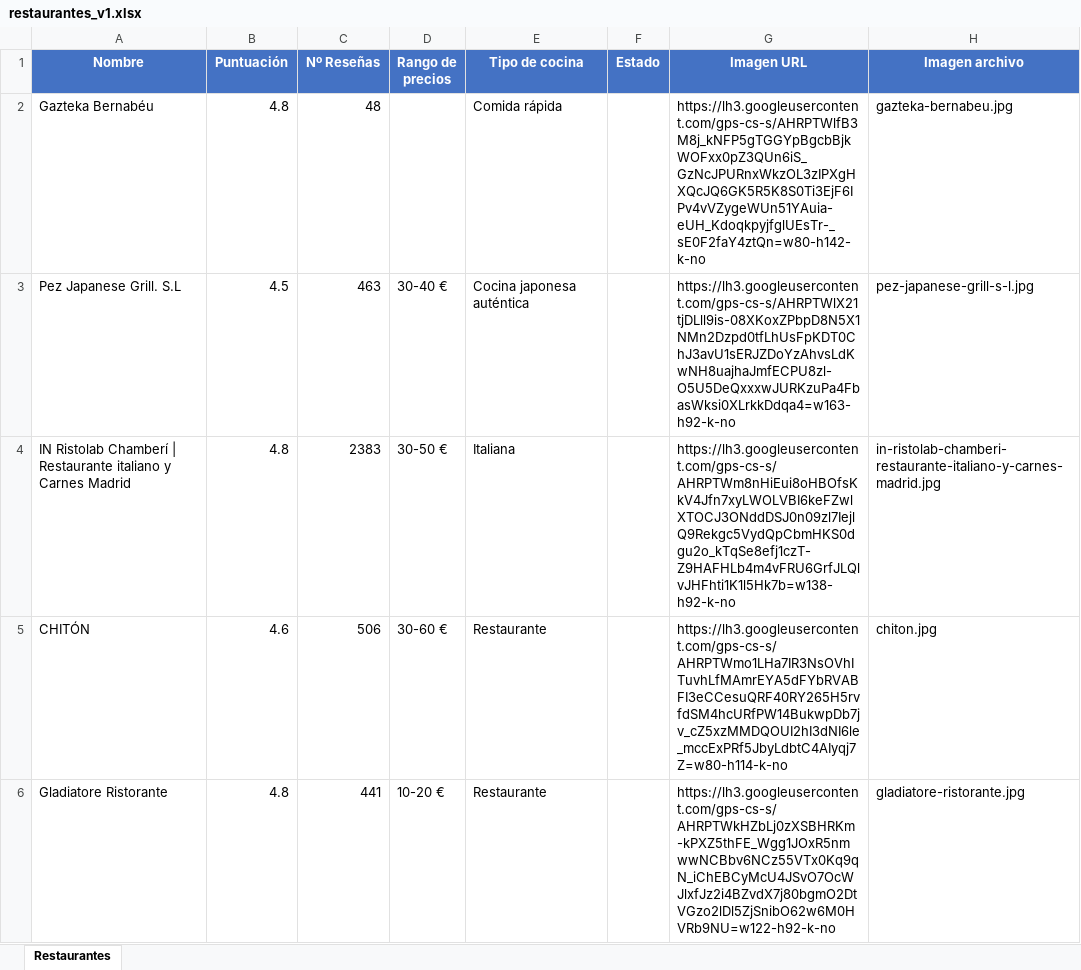
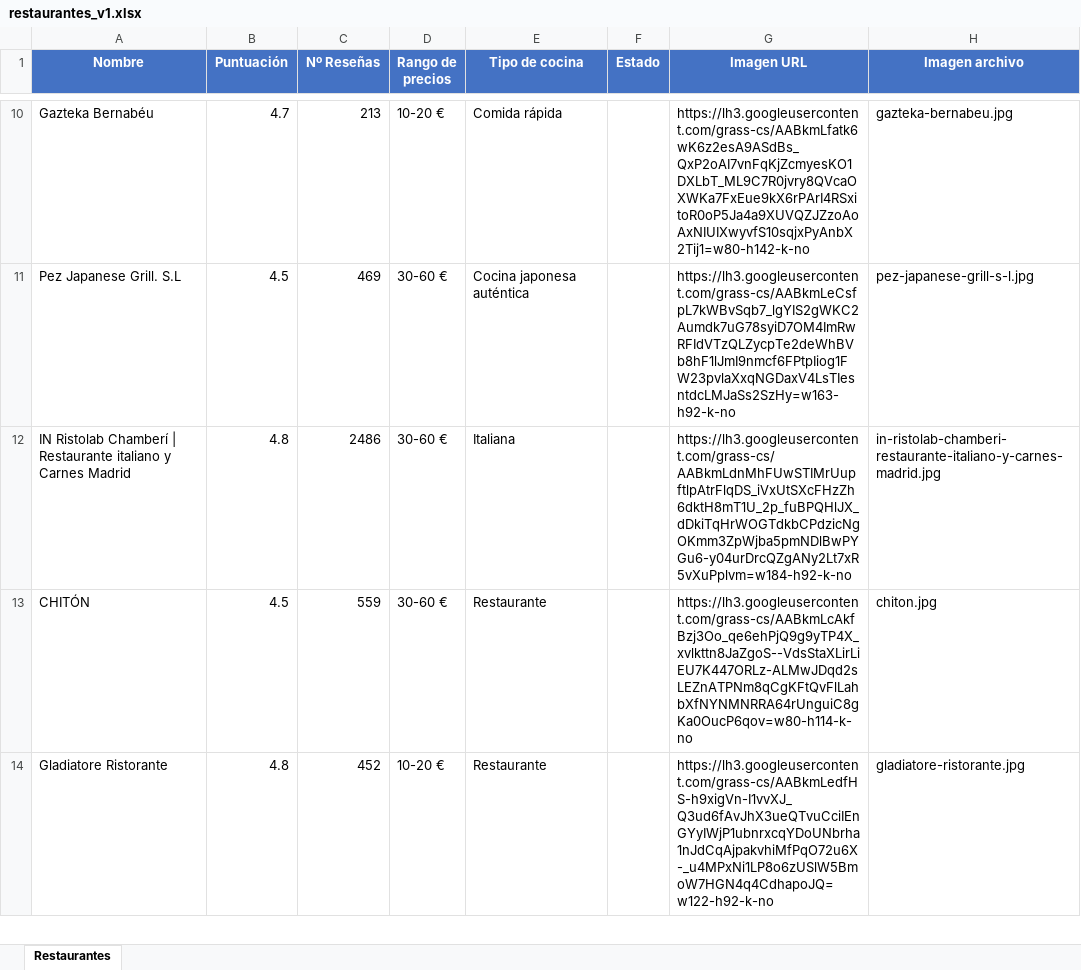
Before and after one commit to adrianramos13/restAIrantes, an Excel workbook: excels/restaurantes_v1.xlsx, sheet Restaurantes, drawn as a sheet; only a part is shown, gaps mark what is left out; values as stored, in another font and other column widths than the file's, no borders; addresses are those after the commit; the diff covers the shown part only; the diff names each change by its address in the sheet, - before the commit and + after, or states it on an @@ line.

Commit message:
en base a una url correspondiente a la lista de google maps, te extrae los datos basicos de los restaurantes para su posterior analisis

```diff
--- a/excels/restaurantes_v1.xlsx (sheet Restaurantes)
+++ b/excels/restaurantes_v1.xlsx (sheet Restaurantes)
-B10 (Puntuación): 4.8
+B10 (Puntuación): 4.7
-C10 (Nº Reseñas): 48
+C10 (Nº Reseñas): 213
-D10 (Rango de precios): (empty)
+D10 (Rango de precios): 10-20 €
-G10 (Imagen URL): https://lh3.googleusercontent.com/gps-cs-s/AHRPTWlfB3M8j_kNFP5gTGGYpBgcbBjkWOFxx0pZ3QUn6iS_GzNcJPURnxWkzOL3zIPXgHXQcJQ6GK5R5K8S0Ti3EjF6IPv4vVZygeWUn51YAuia-eUH_KdoqkpyjfglUEsTr-_sE0F2faY4ztQn=w80-h142-k-no
+G10 (Imagen URL): https://lh3.googleusercontent.com/grass-cs/AABkmLfatk6wK6z2esA9ASdBs_QxP2oAI7vnFqKjZcmyesKO1DXLbT_ML9C7R0jvry8QVcaOXWKa7FxEue9kX6rPArI4RSxitoR0oP5Ja4a9XUVQZJZzoAoAxNIUIXwyvfS10sqjxPyAnbX2Tij1=w80-h142-k-no
-C11 (Nº Reseñas): 463
+C11 (Nº Reseñas): 469
-D11 (Rango de precios): 30-40 €
+D11 (Rango de precios): 30-60 €
-G11 (Imagen URL): https://lh3.googleusercontent.com/gps-cs-s/AHRPTWlX21tjDLll9is-08XKoxZPbpD8N5X1NMn2Dzpd0tfLhUsFpKDT0ChJ3avU1sERJZDoYzAhvsLdKwNH8uajhaJmfECPU8zl-O5U5DeQxxxwJURKzuPa4FbasWksi0XLrkkDdqa4=w163-h92-k-no
+G11 (Imagen URL): https://lh3.googleusercontent.com/grass-cs/AABkmLeCsfpL7kWBvSqb7_lgYIS2gWKC2Aumdk7uG78syiD7OM4ImRwRFIdVTzQLZycpTe2deWhBVb8hF1lJmI9nmcf6FPtpIiog1FW23pvlaXxqNGDaxV4LsTIesntdcLMJaSs2SzHy=w163-h92-k-no
-C12 (Nº Reseñas): 2383
+C12 (Nº Reseñas): 2486
-D12 (Rango de precios): 30-50 €
+D12 (Rango de precios): 30-60 €
-G12 (Imagen URL): https://lh3.googleusercontent.com/gps-cs-s/AHRPTWm8nHiEui8oHBOfsKkV4Jfn7xyLWOLVBI6keFZwlXTOCJ3ONddDSJ0n09zl7IejlQ9Rekgc5VydQpCbmHKS0dgu2o_kTqSe8efj1czT-Z9HAFHLb4m4vFRU6GrfJLQlvJHFhti1K1l5Hk7b=w138-h92-k-no
+G12 (Imagen URL): https://lh3.googleusercontent.com/grass-cs/AABkmLdnMhFUwSTIMrUupftlpAtrFlqDS_iVxUtSXcFHzZh6dktH8mT1U_2p_fuBPQHlJX_dDkiTqHrWOGTdkbCPdzicNgOKmm3ZpWjba5pmNDlBwPYGu6-y04urDrcQZgANy2Lt7xR5vXuPplvm=w184-h92-k-no
-B13 (Puntuación): 4.6
+B13 (Puntuación): 4.5
-C13 (Nº Reseñas): 506
+C13 (Nº Reseñas): 559
-G13 (Imagen URL): https://lh3.googleusercontent.com/gps-cs-s/AHRPTWmo1LHa7IR3NsOVhITuvhLfMAmrEYA5dFYbRVABFI3eCCesuQRF40RY265H5rvfdSM4hcURfPW14BukwpDb7jv_cZ5xzMMDQOUI2hI3dNI6le_mccExPRf5JbyLdbtC4AIyqj7Z=w80-h114-k-no
+G13 (Imagen URL): https://lh3.googleusercontent.com/grass-cs/AABkmLcAkfBzj3Oo_qe6ehPjQ9g9yTP4X_xvlkttn8JaZgoS--VdsStaXLirLiEU7K447ORLz-ALMwJDqd2sLEZnATPNm8qCgKFtQvFlLahbXfNYNMNRRA64rUnguiC8gKa0OucP6qov=w80-h114-k-no
-C14 (Nº Reseñas): 441
+C14 (Nº Reseñas): 452
-G14 (Imagen URL): https://lh3.googleusercontent.com/gps-cs-s/AHRPTWkHZbLj0zXSBHRKm-kPXZ5thFE_Wgg1JOxR5nmwwNCBbv6NCz55VTx0Kq9qN_iChEBCyMcU4JSvO7OcWJlxfJz2i4BZvdX7j80bgmO2DtVGzo2lDl5ZjSnibO62w6M0HVRb9NU=w122-h92-k-no
+G14 (Imagen URL): https://lh3.googleusercontent.com/grass-cs/AABkmLedfHS-h9xigVn-I1vvXJ_Q3ud6fAvJhX3ueQTvuCciIEnGYyIWjP1ubnrxcqYDoUNbrha1nJdCqAjpakvhiMfPqO72u6X-_u4MPxNi1LP8o6zUSlW5BmoW7HGN4q4CdhapoJQ=w122-h92-k-no
```
Also changed, not shown: 10 added rows, 4 removed rows and 497 edited cells elsewhere in this sheet, 25 other files.
